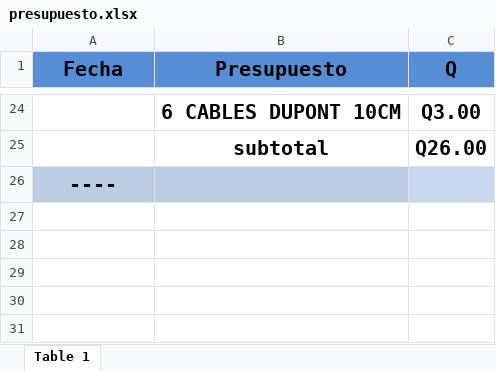
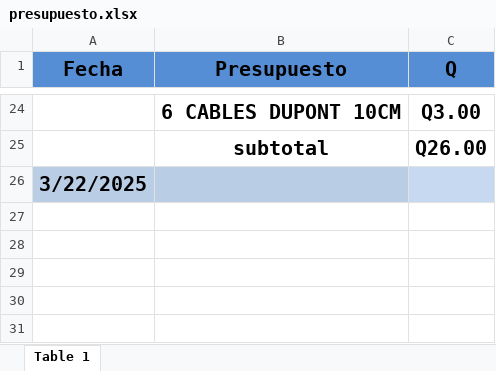
Before and after one commit to Ennero/P3_ORGA_G3, an Excel workbook: presupuesto.xlsx, sheet Table 1, drawn as a sheet; only a part is shown, gaps mark what is left out; values as stored, in another font and other column widths than the file's, no borders; the diff names each change by its address in the sheet, - before the commit and + after, or states it on an @@ line.

```diff
--- a/presupuesto.xlsx (sheet Table 1)
+++ b/presupuesto.xlsx (sheet Table 1)
-A26 (Fecha): ----
+A26 (Fecha): 3/22/2025
```
Also changed, not shown: 6 other files.
